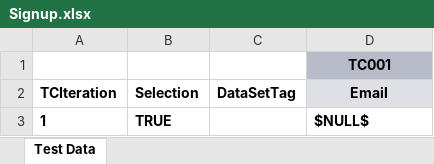
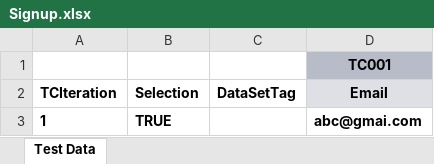
Before and after one commit to Veronica2694/test-git, an Excel workbook: Demo1_projectdb/TestCases/Signup.xlsx, sheet Test Data, drawn as a sheet; values as stored, in another font and other column widths than the file's, no borders; the diff names each change by its address in the sheet, - before the commit and + after, or states it on an @@ line.

```diff
--- a/Demo1_projectdb/TestCases/Signup.xlsx (sheet Test Data)
+++ b/Demo1_projectdb/TestCases/Signup.xlsx (sheet Test Data)
-D3 (Email): $NULL$
+D3 (Email): abc@gmai.com
```
Also changed, not shown: 1 other file.
